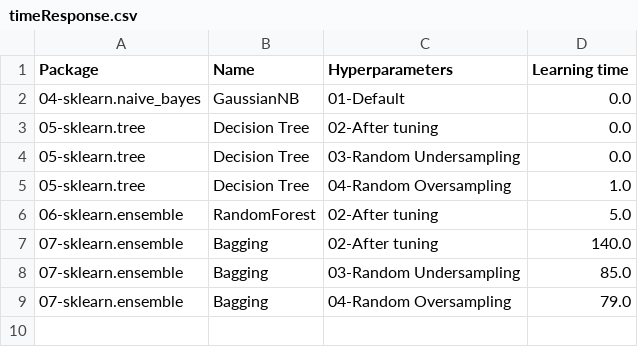
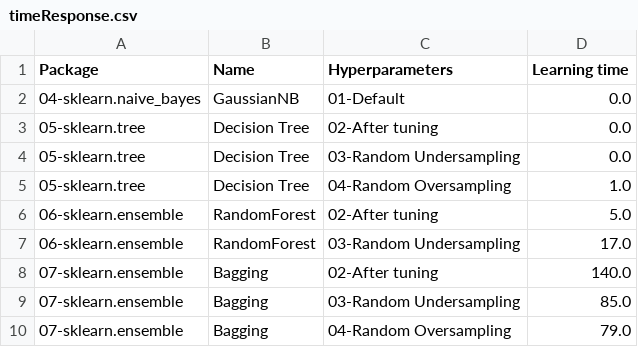
Before and after one commit to franck-benault/Fraud-Detection-simulated-data, a CSV file: data/results/timeResponse.csv, drawn as a sheet.

```diff
--- a/data/results/timeResponse.csv
+++ b/data/results/timeResponse.csv
@@ -6,2 +6,3 @@ Package,Name,Hyperparameters,Learning time
 06-sklearn.ensemble,RandomForest,02-After tuning,5.0
+06-sklearn.ensemble,RandomForest,03-Random Undersampling,17.0
 07-sklearn.ensemble,Bagging,02-After tuning,140.0
```
Also changed, not shown: data/results/learnngTest.csv, data/results/performanceF1.csv, 1 other file.
